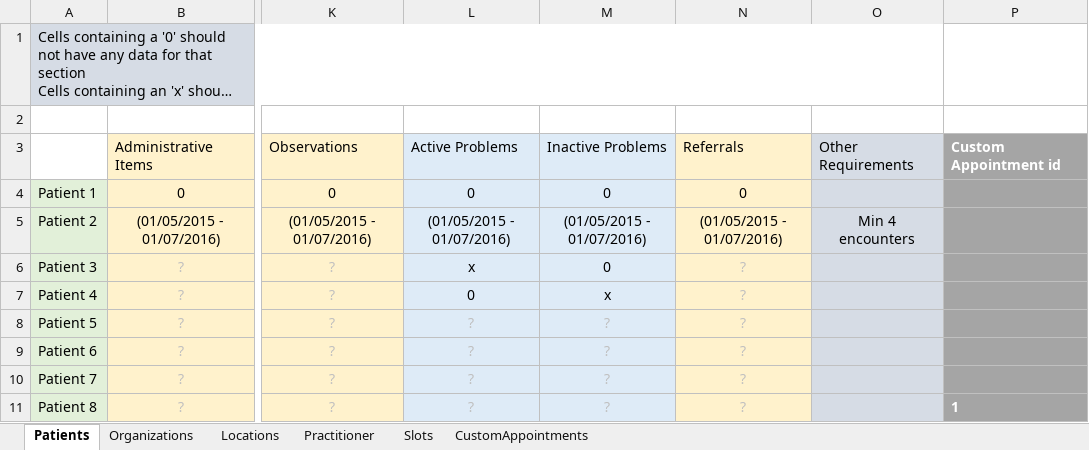
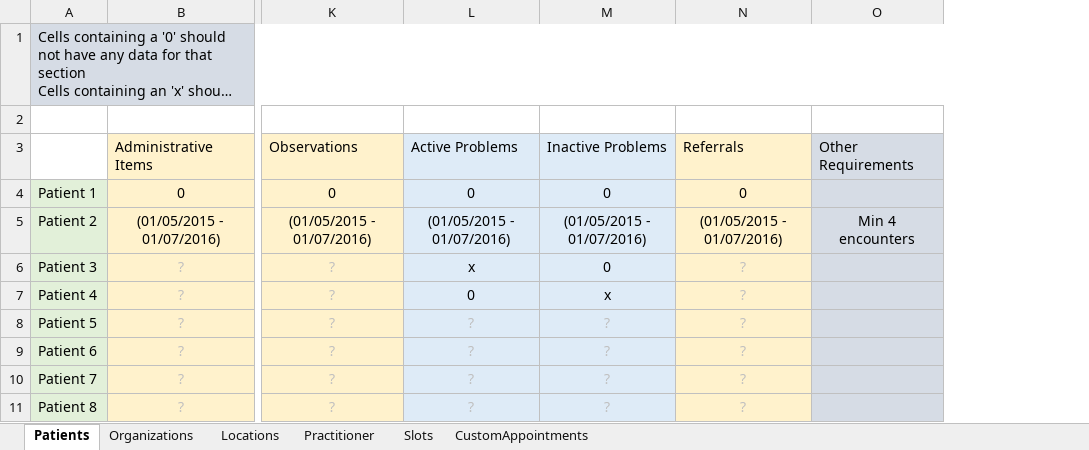
Before and after one commit to nhsconnect/gpconnect-provider-testing, an Excel workbook: Data/Test Suite Prerequisites.xlsx, sheet Patients, drawn as a sheet; only a part is shown, gaps mark what is left out; long unchanged cells end in …; values as stored, in another font and other column widths than the file's, no borders; the diff names each change by its address in the sheet, - before the commit and + after, or states it on an @@ line.

Commit message:
Updated appointment names and corrected the test pre-requisits file.

```diff
--- a/Data/Test Suite Prerequisites.xlsx (sheet Patients)
+++ b/Data/Test Suite Prerequisites.xlsx (sheet Patients)
-column P, rows 3-11: Custom Appointment id |  |  |  |  |  |  |  | 1
```
Also changed, not shown: 1 other file.
